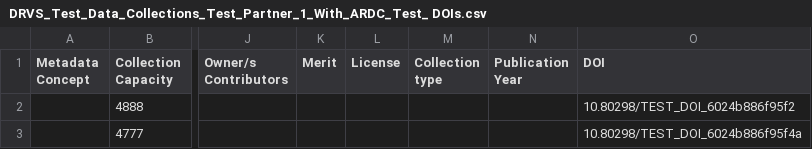
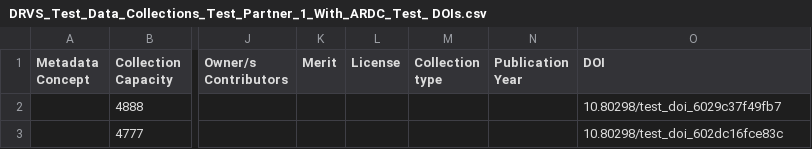
Before and after one commit to EZhang-ardc/Test_Data, a CSV file: DRVS/Test_Partner_1/DRVS_Test_Data_Collections_Test_Partner_1_With_ARDC_Test_ DOIs.csv, drawn as a sheet; only a part is shown, gaps mark what is left out; the diff names each change by its address in the sheet, - before the commit and + after, or states it on an @@ line.

Commit message:
Update DOIs in DRVS_Test_Data_Collections_Test_Partner_1_With_ARDC_Test_ DOIs.csv

```diff
--- a/DRVS/Test_Partner_1/DRVS_Test_Data_Collections_Test_Partner_1_With_ARDC_Test_ DOIs.csv
+++ b/DRVS/Test_Partner_1/DRVS_Test_Data_Collections_Test_Partner_1_With_ARDC_Test_ DOIs.csv
-O2 (DOI): 10.80298/TEST_DOI_6024b886f95f2
+O2 (DOI): 10.80298/test_doi_6029c37f49fb7
-O3 (DOI): 10.80298/TEST_DOI_6024b886f95f4a
+O3 (DOI): 10.80298/test_doi_602dc16fce83c
```
